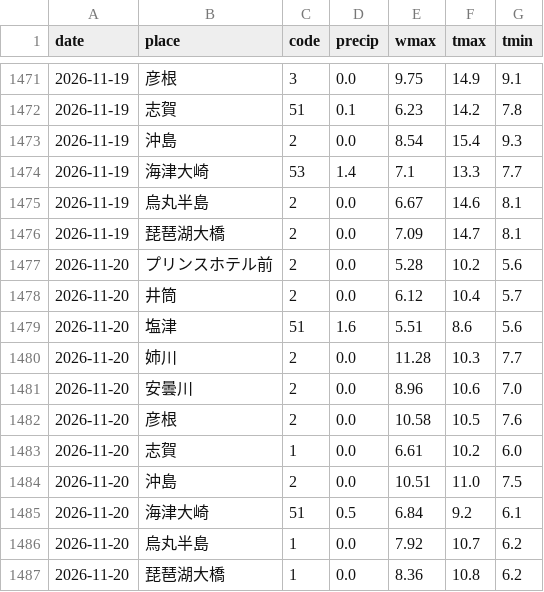
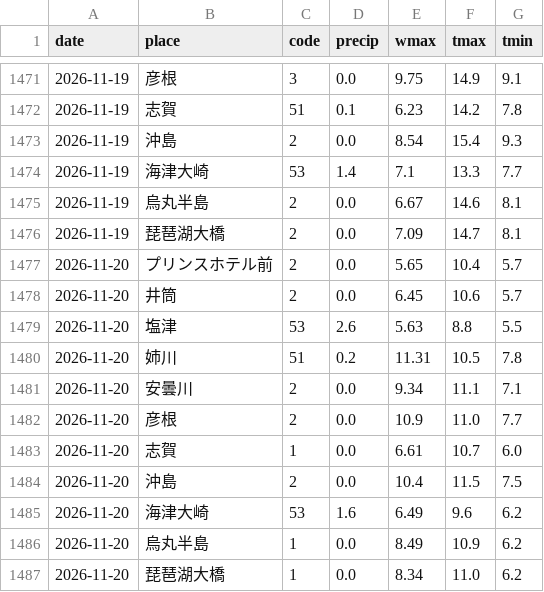
Before and after one commit to suzuhaya5666-lgtm/biwako-opendata, a CSV file: data/weather_daily.csv, drawn as a sheet; only a part is shown, gaps mark what is left out.

```diff
--- a/data/weather_daily.csv
+++ b/data/weather_daily.csv
@@ -1476,12 +1476,12 @@ date,place,code,precip,wmax,tmax,tmin
 2026-11-19,琵琶湖大橋,2,0.0,7.09,14.7,8.1
-2026-11-20,プリンスホテル前,2,0.0,5.28,10.2,5.6
-2026-11-20,井筒,2,0.0,6.12,10.4,5.7
-2026-11-20,塩津,51,1.6,5.51,8.6,5.6
-2026-11-20,姉川,2,0.0,11.28,10.3,7.7
-2026-11-20,安曇川,2,0.0,8.96,10.6,7.0
-2026-11-20,彦根,2,0.0,10.58,10.5,7.6
-2026-11-20,志賀,1,0.0,6.61,10.2,6.0
-2026-11-20,沖島,2,0.0,10.51,11.0,7.5
-2026-11-20,海津大崎,51,0.5,6.84,9.2,6.1
-2026-11-20,烏丸半島,1,0.0,7.92,10.7,6.2
-2026-11-20,琵琶湖大橋,1,0.0,8.36,10.8,6.2
+2026-11-20,プリンスホテル前,2,0.0,5.65,10.4,5.7
+2026-11-20,井筒,2,0.0,6.45,10.6,5.7
+2026-11-20,塩津,53,2.6,5.63,8.8,5.5
+2026-11-20,姉川,51,0.2,11.31,10.5,7.8
+2026-11-20,安曇川,2,0.0,9.34,11.1,7.1
+2026-11-20,彦根,2,0.0,10.9,11.0,7.7
+2026-11-20,志賀,1,0.0,6.61,10.7,6.0
+2026-11-20,沖島,2,0.0,10.4,11.5,7.5
+2026-11-20,海津大崎,53,1.6,6.49,9.6,6.2
+2026-11-20,烏丸半島,1,0.0,8.49,10.9,6.2
+2026-11-20,琵琶湖大橋,1,0.0,8.34,11.0,6.2
```
Also changed, not shown: data/observations.csv, data/rivers.csv, 2 other files.
